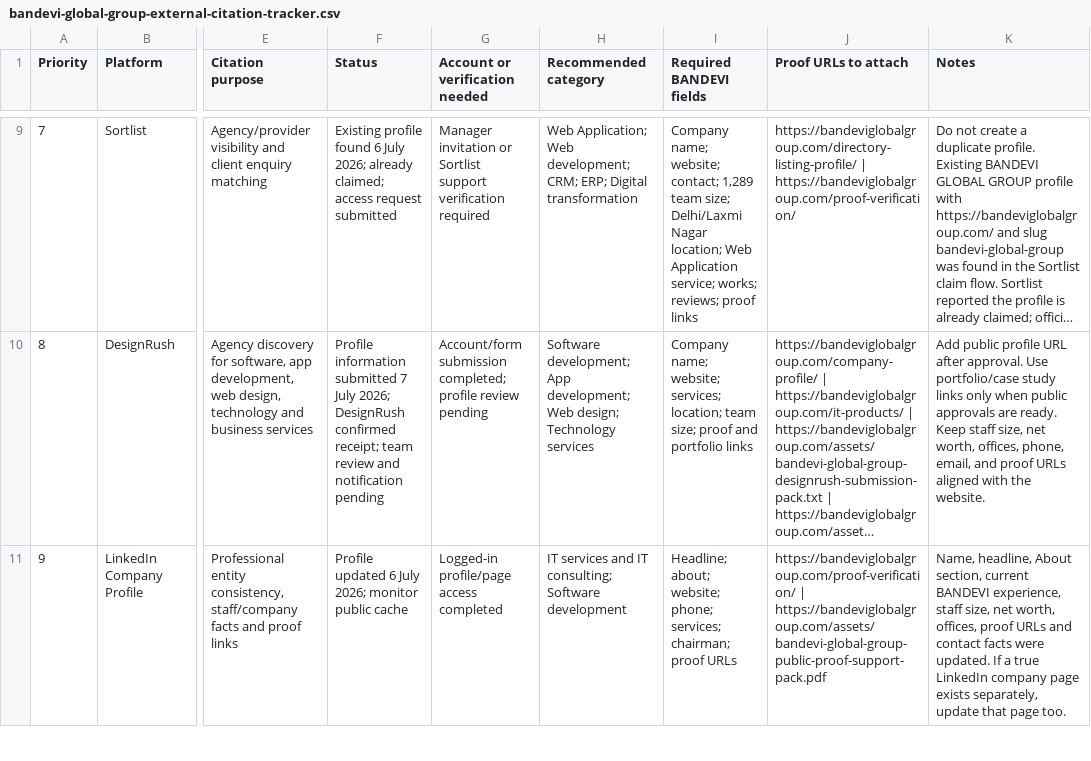
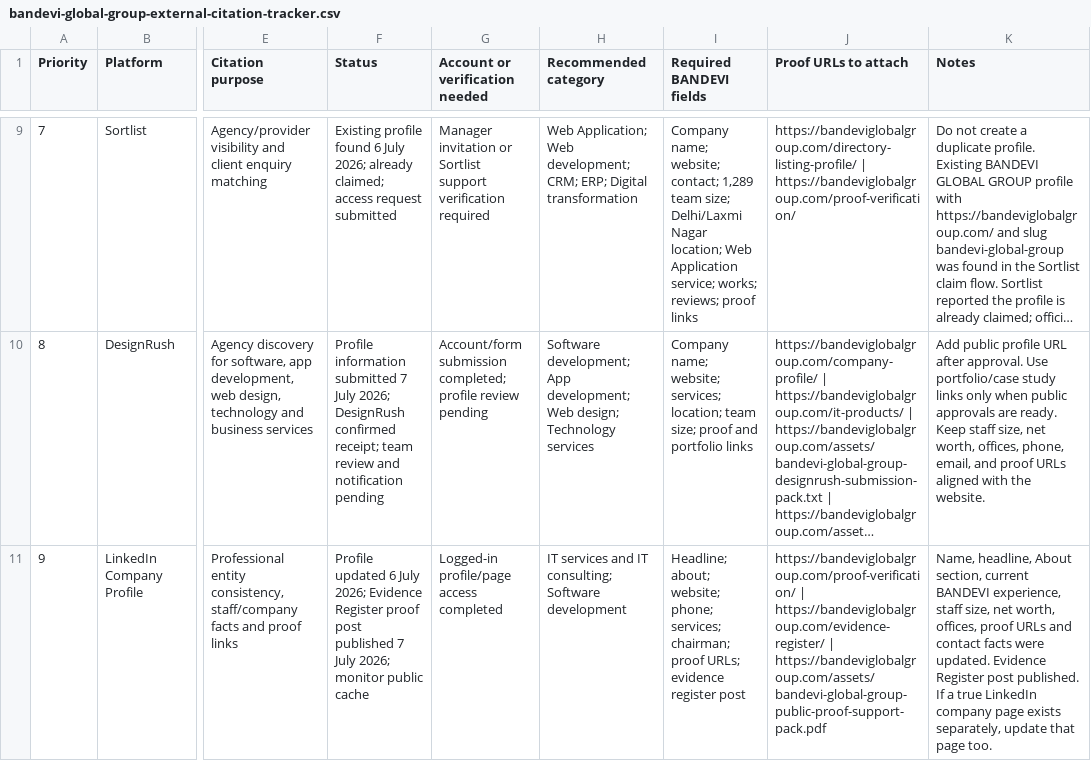
Before and after one commit to suryajha3/bandevi-global-group-site, a CSV file: assets/bandevi-global-group-external-citation-tracker.csv, drawn as a sheet; only a part is shown, gaps mark what is left out; long unchanged cells end in …; the diff covers the shown part only; the diff names each change by its address in the sheet, - before the commit and + after, or states it on an @@ line.

Commit message:
Record social proof publication status

```diff
--- a/assets/bandevi-global-group-external-citation-tracker.csv
+++ b/assets/bandevi-global-group-external-citation-tracker.csv
-F11 (Status): …July 2026; monitor public…
+F11 (Status): …July 2026; Evidence Register proof post published 7 July 2026; monitor public…
-I11 (Required BANDEVI fields): …chairman; proof URLs
+I11 (Required BANDEVI fields): …chairman; proof URLs; evidence register post
-J11 (Proof URLs to attach): https://bandeviglobalgroup.com/proof-verification/ | https://bandeviglobalgroup.com/assets/bandevi-global-group-public-proof-support-pack.pdf
+J11 (Proof URLs to attach): https://bandeviglobalgroup.com/proof-verification/ | https://bandeviglobalgroup.com/evidence-register/ | https://bandeviglobalgroup.com/assets/bandevi-global-group-public-proof-support-pack.pdf
-K11 (Notes): …were updated. If a…
+K11 (Notes): …were updated. Evidence Register post published. If a…
```
Also changed, not shown: 16 edited cells elsewhere in this file, 4 other files.
